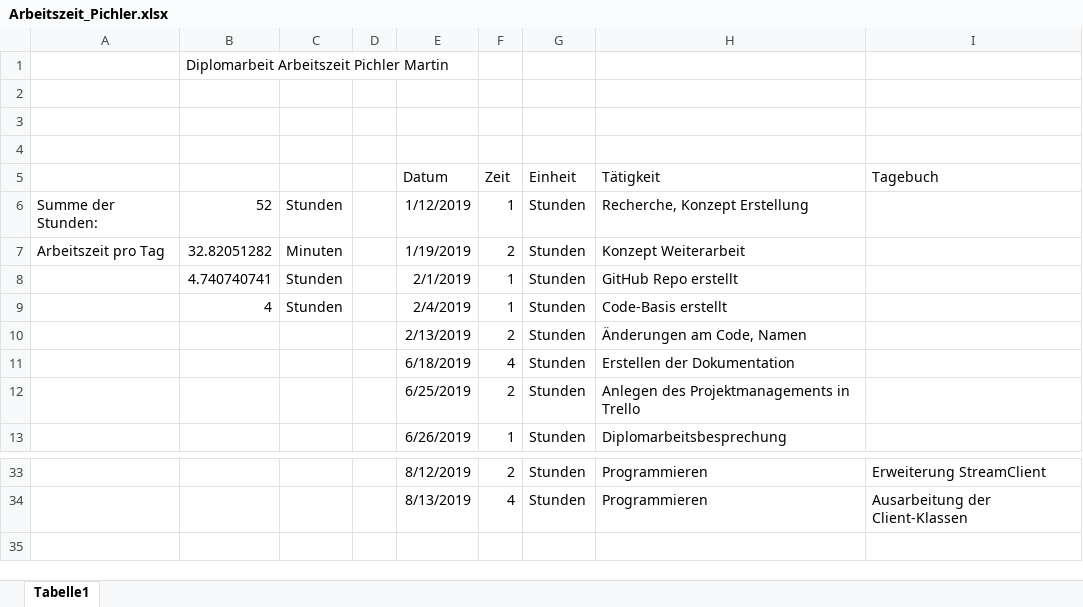
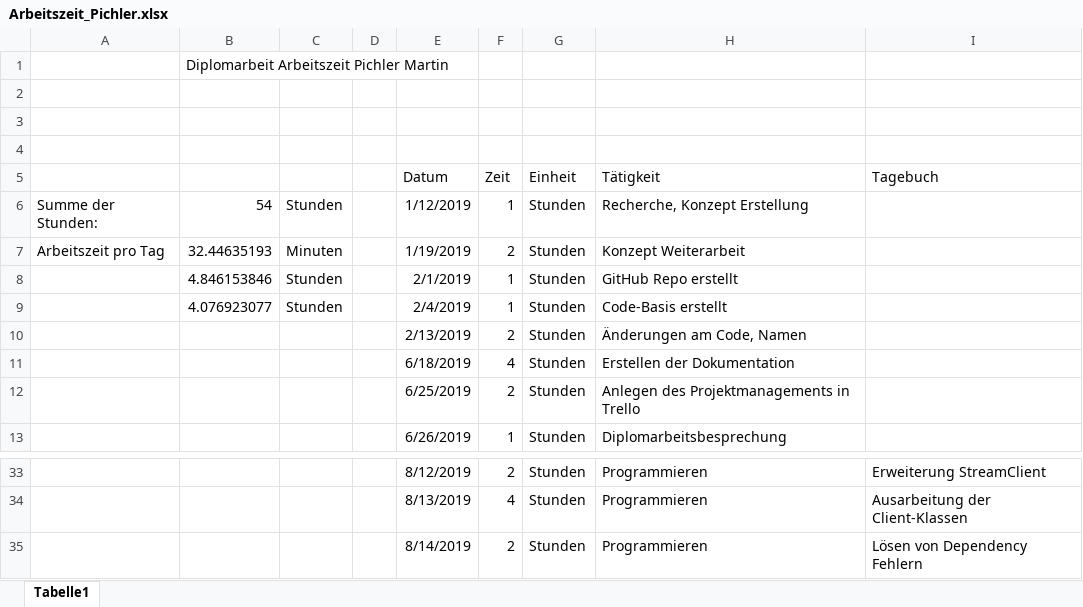
Before and after one commit to PichlerMartin/stream, an Excel workbook: docs/Arbeitszeit_Pichler.xlsx, sheet Tabelle1, drawn as a sheet; only a part is shown, gaps mark what is left out; values as stored, in another font and other column widths than the file's, no borders; the diff names each change by its address in the sheet, - before the commit and + after, or states it on an @@ line.

```diff
--- a/docs/Arbeitszeit_Pichler.xlsx (sheet Tabelle1)
+++ b/docs/Arbeitszeit_Pichler.xlsx (sheet Tabelle1)
-B6: 52
+B6: 54
-B7: 32.82051282
+B7: 32.44635193
-B8: 4.740740741
+B8: 4.846153846
-B9: 4
+B9: 4.076923077
+row 35:  |  |  |  | 8/14/2019 | 2 | Stunden | Programmieren | Lösen von Dependency Fehlern
```
Also changed, not shown: 1 other file.
